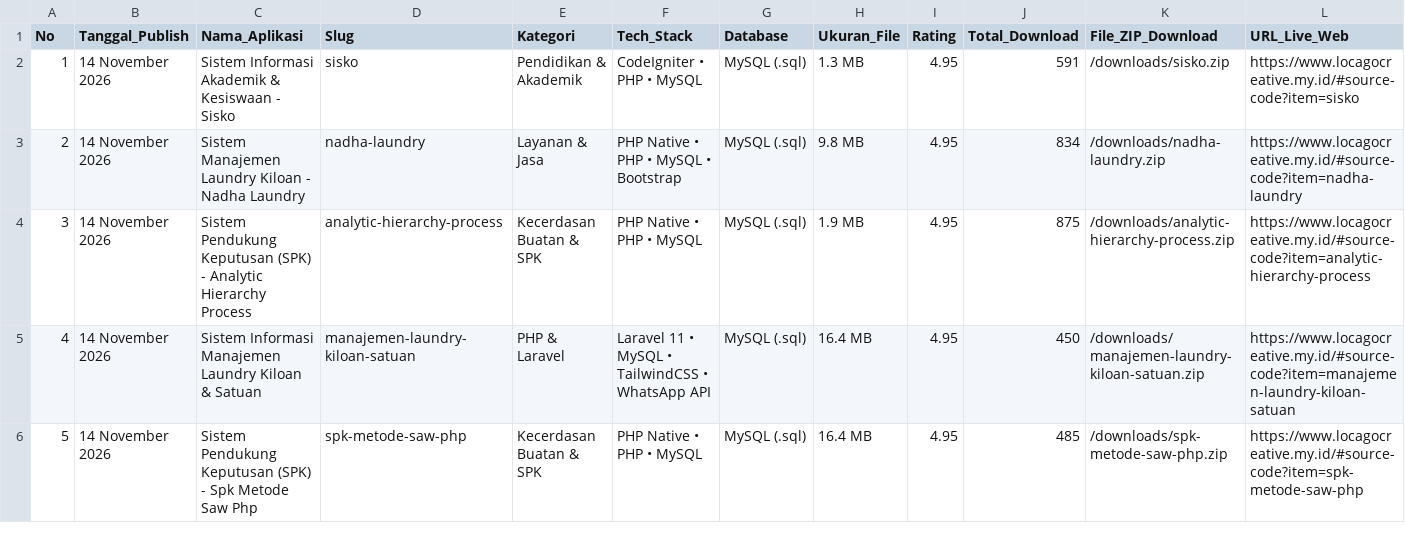
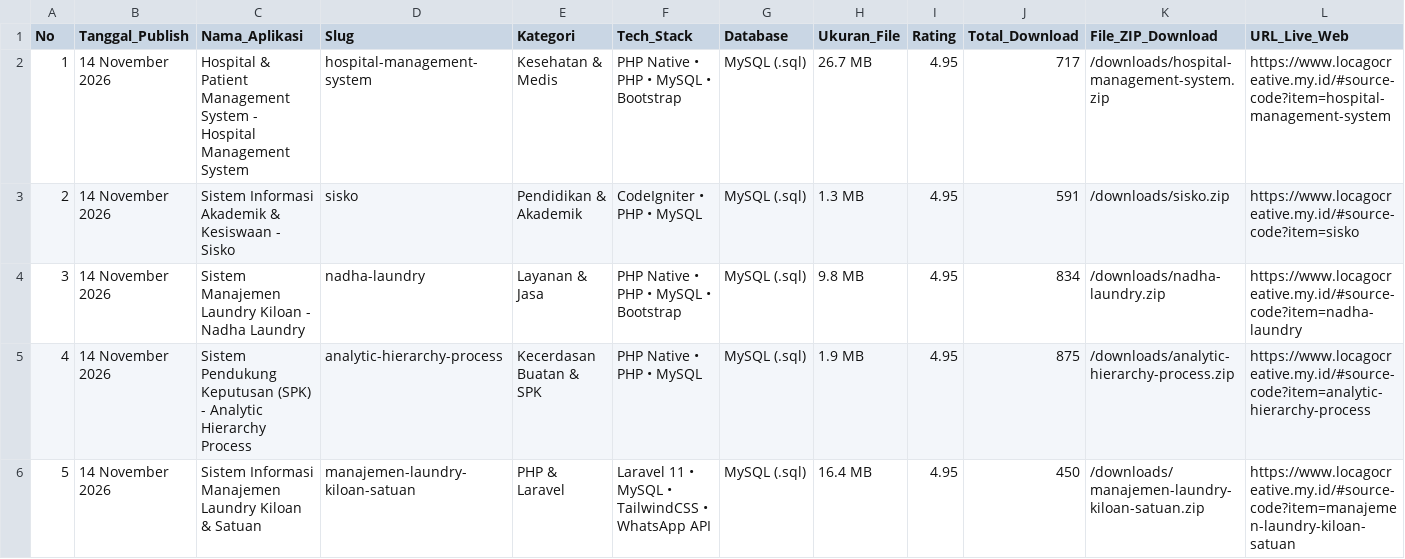
Before and after one commit to mfahmiq/LocaGo-Creative, a CSV file: public/downloads/hunted_open_source_repos.csv, drawn as a sheet; only a part is shown; the shorter side is filled out with more unchanged rows; addresses are those after the commit; rows hold the shown columns only; the diff names each change by its address in the sheet, - before the commit and + after, or states it on an @@ line.

Commit message:
feat(source-code): publish authentic Hospital & Patient Management System - Hospital Management System (26.7 MB) with full database

```diff
--- a/public/downloads/hunted_open_source_repos.csv
+++ b/public/downloads/hunted_open_source_repos.csv
+row 2: 1 | 14 November 2026 | Hospital & Patient Management System - Hospital Management System | hospital-management-system | Kesehatan & Medis | PHP Native • PHP • MySQL • Bootstrap | MySQL (.sql) | 26.7 MB | 4.95 | 717 | /downloads/hospital-management-system.zip | https://www.locagocreative.my.id/#source-code?item=hospital-management-system
@@ column A (No) renumbered from row 3 down @@
```
Also changed, not shown: 6 other files.
